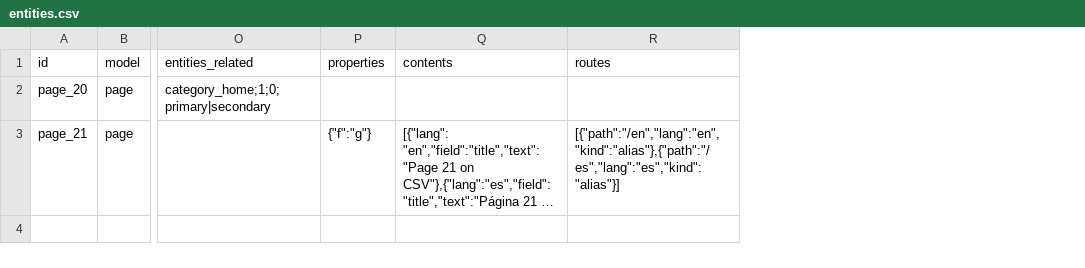
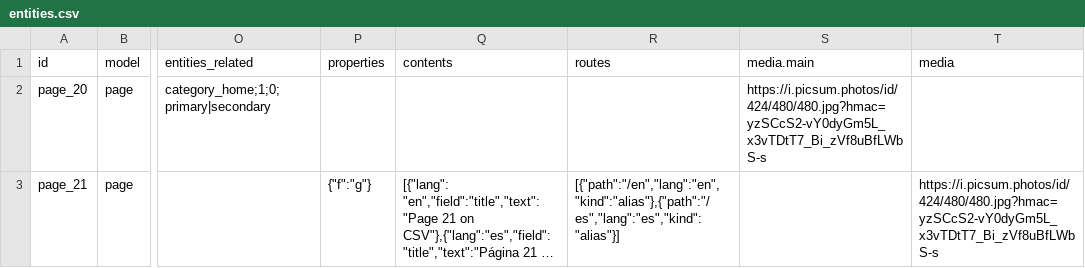
Before and after one commit to cuatromedios/kusikusi-monorepo, a CSV file: http/parts/entities.csv, drawn as a sheet; only a part is shown, gaps mark what is left out; long unchanged cells end in …; the diff names each change by its address in the sheet, - before the commit and + after, or states it on an @@ line.

Commit message:
Added field for importing media on the CSV file importer. #121h8ay Implemented Laravel Queues for storaging extracted data from CSV files. #121h787

```diff
--- a/http/parts/entities.csv
+++ b/http/parts/entities.csv
+column S (media.main), row 2: https://i.picsum.photos/id/424/480/480.jpg?hmac=yzSCcS2-vY0dyGm5L_x3vTDtT7_Bi_zVf8uBfLWbS-s
+column T (media), row 3: https://i.picsum.photos/id/424/480/480.jpg?hmac=yzSCcS2-vY0dyGm5L_x3vTDtT7_Bi_zVf8uBfLWbS-s
```
Also changed, not shown: 6 other files.
